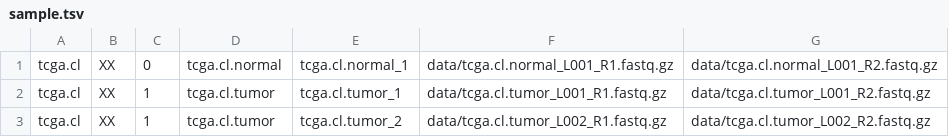
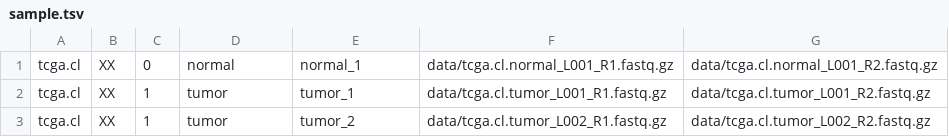
Before and after one commit to nf-core/sarek, a TSV file: data/tsv/sample.tsv, drawn as a sheet.

```diff
--- a/data/tsv/sample.tsv
+++ b/data/tsv/sample.tsv
@@ -1,3 +1,3 @@
-tcga.cl	XX	0	tcga.cl.normal	tcga.cl.normal_1	data/tcga.cl.normal_L001_R1.fastq.gz	data/tcga.cl.normal_L001_R2.fastq.gz
-tcga.cl	XX	1	tcga.cl.tumor	tcga.cl.tumor_1	data/tcga.cl.tumor_L001_R1.fastq.gz	data/tcga.cl.tumor_L001_R2.fastq.gz
-tcga.cl	XX	1	tcga.cl.tumor	tcga.cl.tumor_2	data/tcga.cl.tumor_L002_R1.fastq.gz	data/tcga.cl.tumor_L002_R2.fastq.gz
+tcga.cl	XX	0	normal	normal_1	data/tcga.cl.normal_L001_R1.fastq.gz	data/tcga.cl.normal_L001_R2.fastq.gz
+tcga.cl	XX	1	tumor	tumor_1	data/tcga.cl.tumor_L001_R1.fastq.gz	data/tcga.cl.tumor_L001_R2.fastq.gz
+tcga.cl	XX	1	tumor	tumor_2	data/tcga.cl.tumor_L002_R1.fastq.gz	data/tcga.cl.tumor_L002_R2.fastq.gz
```
Also changed, not shown: data/tsv/DownsampledG15511.tsv, data/tsv/G15512.tsv, 3 other files.
